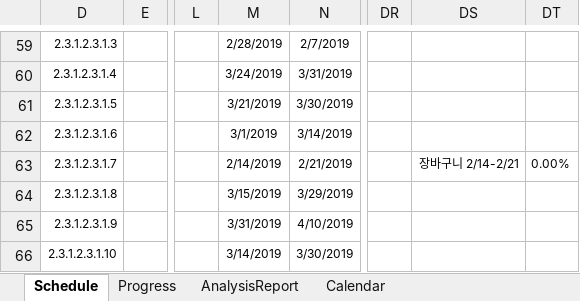
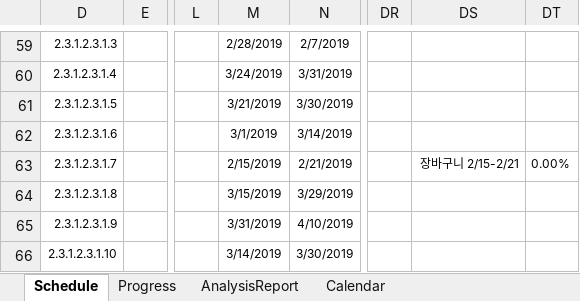
Before and after one commit to edicu2/Sentiment_Diffuser, an Excel workbook: documents/5. diffuser_간트차트/2019_03_12_diffuser_XLGantt_v1.1.0.xlsm, sheet Schedule, drawn as a sheet; only a part is shown, gaps mark what is left out; values as stored, in another font and other column widths than the file's, no borders; conditional formats not drawn; the diff names each change by its address in the sheet, - before the commit and + after, or states it on an @@ line.

Commit message:
Update document(Gantt_web)
Update document(Gantt_web)

```diff
--- a/documents/5. diffuser_간트차트/2019_03_12_diffuser_XLGantt_v1.1.0.xlsm (sheet Schedule)
+++ b/documents/5. diffuser_간트차트/2019_03_12_diffuser_XLGantt_v1.1.0.xlsm (sheet Schedule)
-M63: 2/14/2019
+M63: 2/15/2019
-DS63: 장바구니 2/14-2/21
+DS63: 장바구니 2/15-2/21
```
